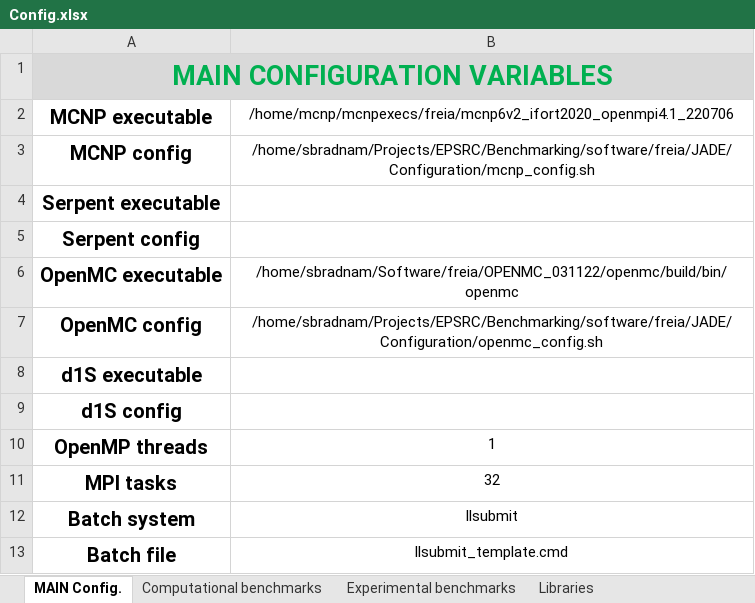
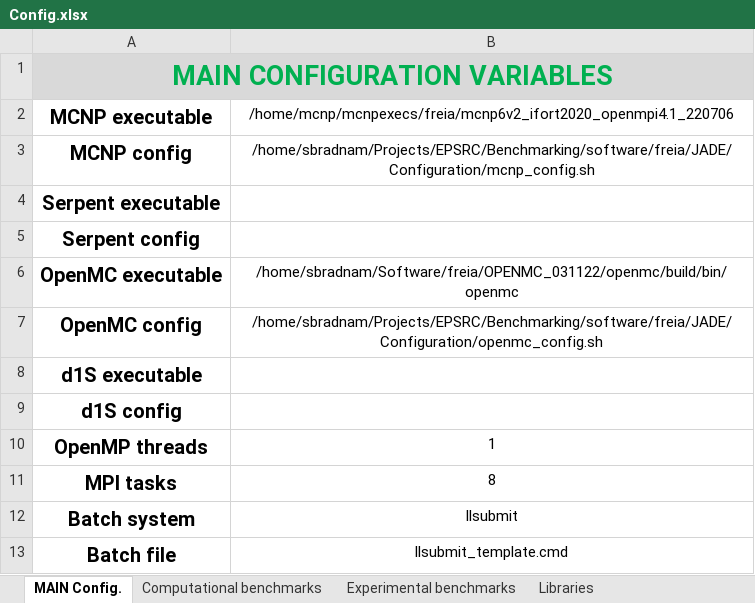
Before and after one commit to JADE-V-V/JADE, an Excel workbook: default_settings/Config.xlsx, sheet MAIN Config., drawn as a sheet; values as stored, in another font and other column widths than the file's, no borders; the diff names each change by its address in the sheet, - before the commit and + after, or states it on an @@ line.

```diff
--- a/default_settings/Config.xlsx (sheet MAIN Config.)
+++ b/default_settings/Config.xlsx (sheet MAIN Config.)
-B11: 32
+B11: 8
```
Also changed, not shown: sheet Computational benchmarks, sheet Experimental benchmarks, 3 other files.
